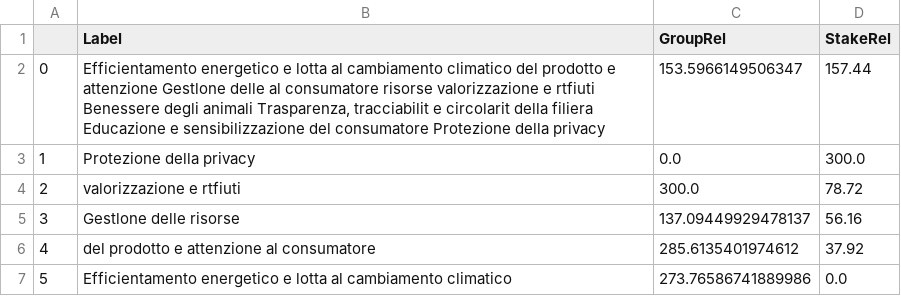
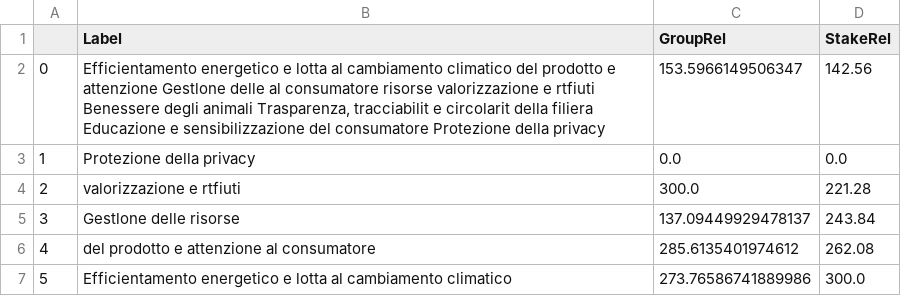
Before and after one commit to nebuchadneZZar01/sustineo_extractor, a CSV file: amadori1.csv, drawn as a sheet.

```diff
--- a/amadori1.csv
+++ b/amadori1.csv
@@ -1,7 +1,7 @@
 ,Label,GroupRel,StakeRel
-0,"Efficientamento energetico e lotta al cambiamento climatico del prodotto e attenzione Gestlone delle al consumatore risorse valorizzazione e rtfiuti Benessere degli animali Trasparenza, tracciabilit e circolarit della filiera Educazione e sensibilizzazione del consumatore Protezione della privacy",153.5966149506347,157.44
-1,Protezione della privacy,0.0,300.0
-2,valorizzazione e rtfiuti,300.0,78.72
-3,Gestlone delle risorse,137.09449929478137,56.16
-4,del prodotto e attenzione al consumatore,285.6135401974612,37.92
-5,Efficientamento energetico e lotta al cambiamento climatico,273.76586741889986,0.0
+0,"Efficientamento energetico e lotta al cambiamento climatico del prodotto e attenzione Gestlone delle al consumatore risorse valorizzazione e rtfiuti Benessere degli animali Trasparenza, tracciabilit e circolarit della filiera Educazione e sensibilizzazione del consumatore Protezione della privacy",153.5966149506347,142.56
+1,Protezione della privacy,0.0,0.0
+2,valorizzazione e rtfiuti,300.0,221.28
+3,Gestlone delle risorse,137.09449929478137,243.84
+4,del prodotto e attenzione al consumatore,285.6135401974612,262.08
+5,Efficientamento energetico e lotta al cambiamento climatico,273.76586741889986,300.0
```
Also changed, not shown: amadori2.csv, 1 other file.
